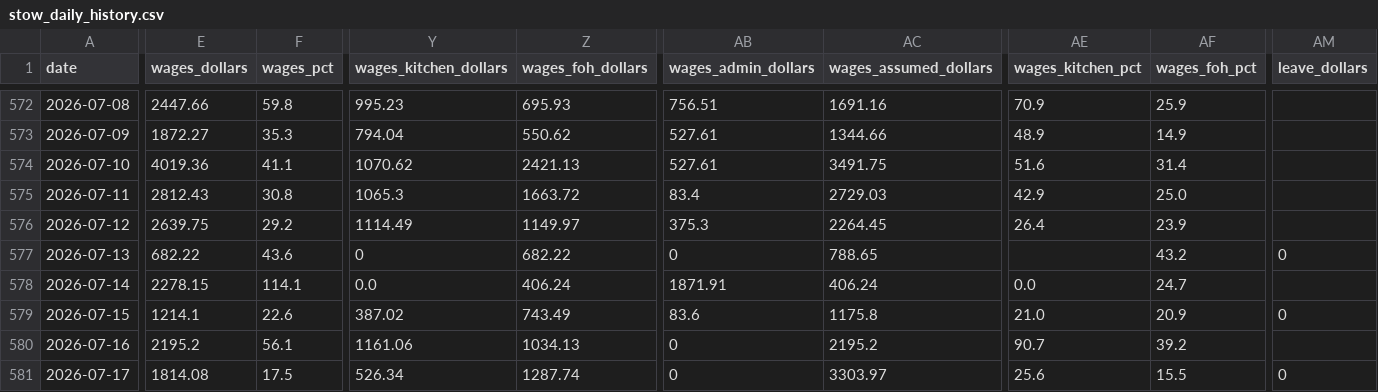
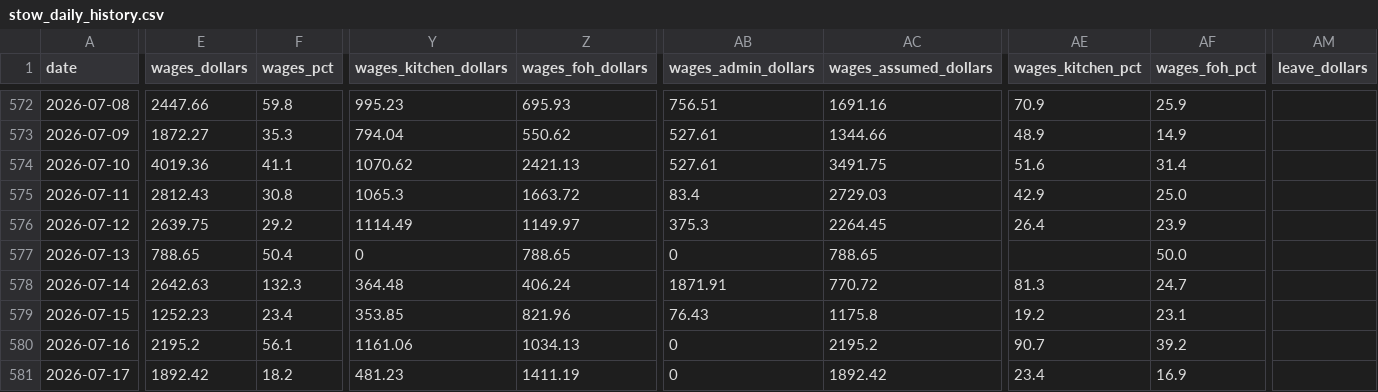
Before and after one commit to zakstowaway/mari-daily-reporting, a CSV file: data/stow_daily_history.csv, drawn as a sheet; only a part is shown, gaps mark what is left out; the diff covers the shown part only; the diff names each change by its address in the sheet, - before the commit and + after, or states it on an @@ line.

Commit message:
Wage rebuild 2026-07-13..2026-07-26

```diff
--- a/data/stow_daily_history.csv
+++ b/data/stow_daily_history.csv
-E577 (wages_dollars): 682.22
+E577 (wages_dollars): 788.65
-F577 (wages_pct): 43.6
+F577 (wages_pct): 50.4
-Z577 (wages_foh_dollars): 682.22
+Z577 (wages_foh_dollars): 788.65
-AF577 (wages_foh_pct): 43.2
+AF577 (wages_foh_pct): 50.0
-AM577 (leave_dollars): 0
+AM577 (leave_dollars): (empty)
-E578 (wages_dollars): 2278.15
+E578 (wages_dollars): 2642.63
-F578 (wages_pct): 114.1
+F578 (wages_pct): 132.3
-Y578 (wages_kitchen_dollars): 0.0
+Y578 (wages_kitchen_dollars): 364.48
-AC578 (wages_assumed_dollars): 406.24
+AC578 (wages_assumed_dollars): 770.72
-AE578 (wages_kitchen_pct): 0.0
+AE578 (wages_kitchen_pct): 81.3
-E579 (wages_dollars): 1214.1
+E579 (wages_dollars): 1252.23
-F579 (wages_pct): 22.6
+F579 (wages_pct): 23.4
-Y579 (wages_kitchen_dollars): 387.02
+Y579 (wages_kitchen_dollars): 353.85
-Z579 (wages_foh_dollars): 743.49
+Z579 (wages_foh_dollars): 821.96
-AB579 (wages_admin_dollars): 83.6
+AB579 (wages_admin_dollars): 76.43
-AE579 (wages_kitchen_pct): 21.0
+AE579 (wages_kitchen_pct): 19.2
-AF579 (wages_foh_pct): 20.9
+AF579 (wages_foh_pct): 23.1
-AM579 (leave_dollars): 0
+AM579 (leave_dollars): (empty)
-E581 (wages_dollars): 1814.08
+E581 (wages_dollars): 1892.42
-F581 (wages_pct): 17.5
+F581 (wages_pct): 18.2
-Y581 (wages_kitchen_dollars): 526.34
+Y581 (wages_kitchen_dollars): 481.23
-Z581 (wages_foh_dollars): 1287.74
+Z581 (wages_foh_dollars): 1411.19
-AC581 (wages_assumed_dollars): 3303.97
+AC581 (wages_assumed_dollars): 1892.42
-AE581 (wages_kitchen_pct): 25.6
+AE581 (wages_kitchen_pct): 23.4
-AF581 (wages_foh_pct): 15.5
+AF581 (wages_foh_pct): 16.9
-AM581 (leave_dollars): 0
+AM581 (leave_dollars): (empty)
```
Also changed, not shown: 23 edited cells elsewhere in this file, data/hg_daily_history.csv, data/mari_daily_history.csv.
